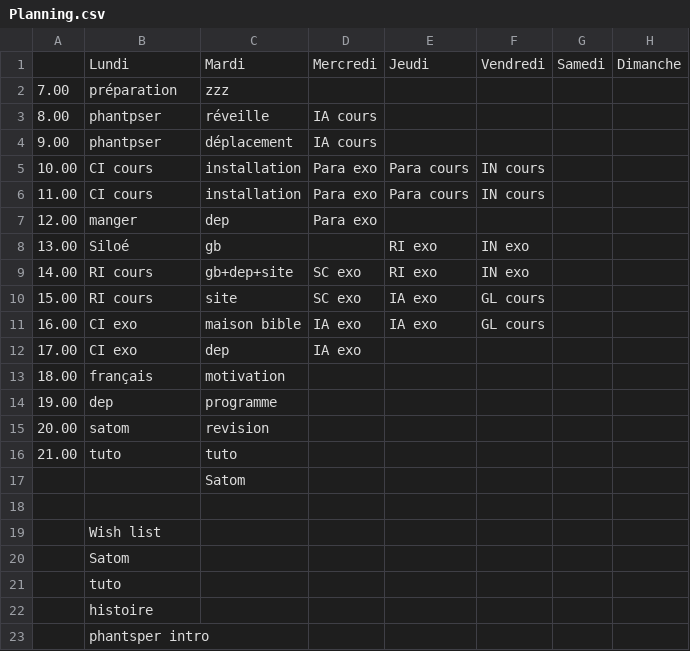
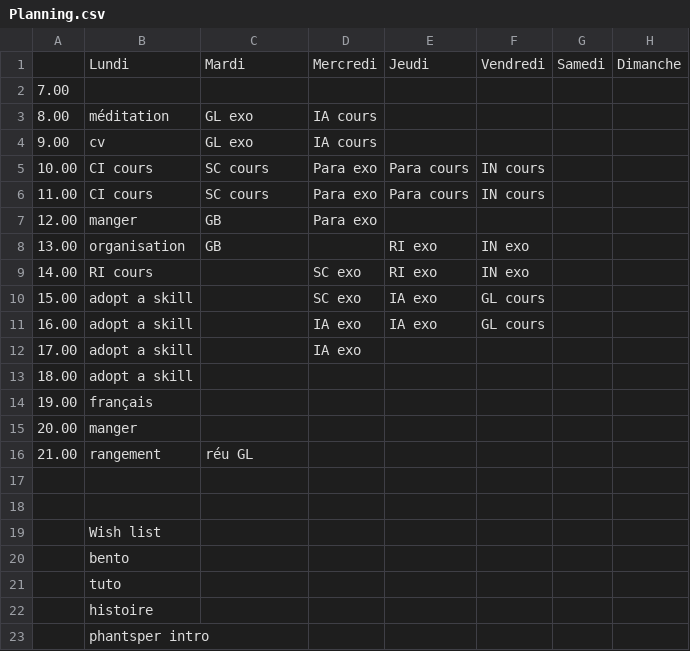
Before and after one commit to fabriceHategekimana/projet, a CSV file: task/Planning.csv, drawn as a sheet.

```diff
--- a/task/Planning.csv
+++ b/task/Planning.csv
@@ -1,21 +1,21 @@
 ,Lundi,Mardi,Mercredi,Jeudi,Vendredi,Samedi,Dimanche
-7.00,préparation,zzz,,,,,
-8.00,phantpser,réveille,IA cours,,,,
-9.00,phantpser,déplacement,IA cours,,,,
-10.00,CI cours,installation,Para exo,Para cours,IN cours,,
-11.00,CI cours,installation,Para exo,Para cours,IN cours,,
-12.00,manger,dep,Para exo,,,,
-13.00,Siloé,gb,,RI exo,IN exo,,
-14.00,RI cours,gb+dep+site,SC exo ,RI exo,IN exo,,
-15.00,RI cours,site,SC exo ,IA exo,GL cours,,
-16.00,CI exo,maison bible,IA exo,IA exo,GL cours,,
-17.00,CI exo,dep,IA exo,,,,
-18.00,français,motivation,,,,,
-19.00,dep,programme,,,,,
-20.00,satom,revision,,,,,
-21.00,tuto,tuto,,,,,
-,,Satom,,,,,
+7.00,,,,,,,
+8.00,méditation,GL exo,IA cours,,,,
+9.00,cv,GL exo,IA cours,,,,
+10.00,CI cours,SC cours ,Para exo,Para cours,IN cours,,
+11.00,CI cours,SC cours ,Para exo,Para cours,IN cours,,
+12.00,manger,GB,Para exo,,,,
+13.00,organisation,GB,,RI exo,IN exo,,
+14.00,RI cours,,SC exo ,RI exo,IN exo,,
+15.00,adopt a skill,,SC exo ,IA exo,GL cours,,
+16.00,adopt a skill,,IA exo,IA exo,GL cours,,
+17.00,adopt a skill,,IA exo,,,,
+18.00,adopt a skill,,,,,,
+19.00,français,,,,,,
+20.00,manger,,,,,,
+21.00,rangement,réu GL,,,,,
+,,,,,,,
 ,,,,,,,
 ,Wish list,,,,,,
-,Satom,,,,,,
+,bento,,,,,,
 ,tuto,,,,,,
```
Also changed, not shown: 24 other files.
